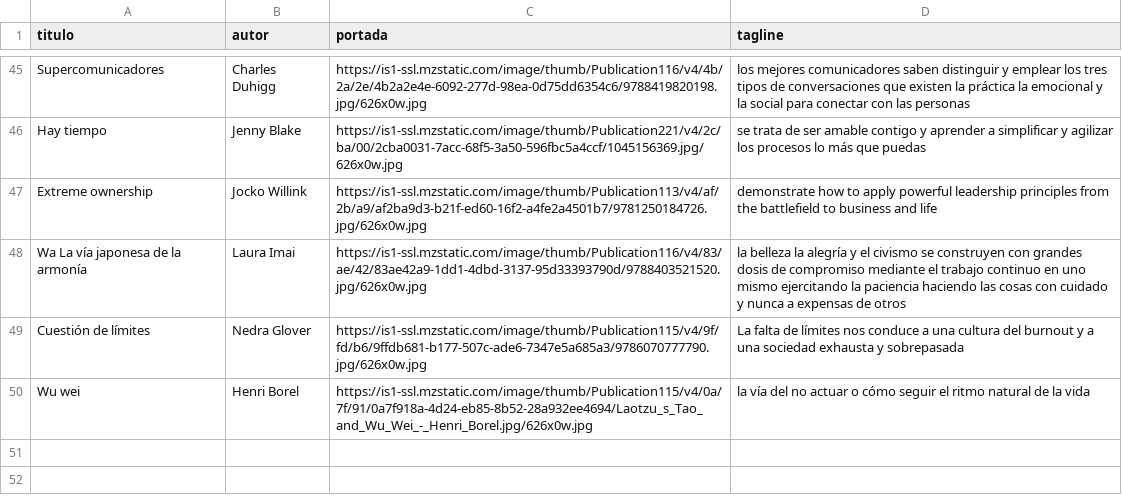
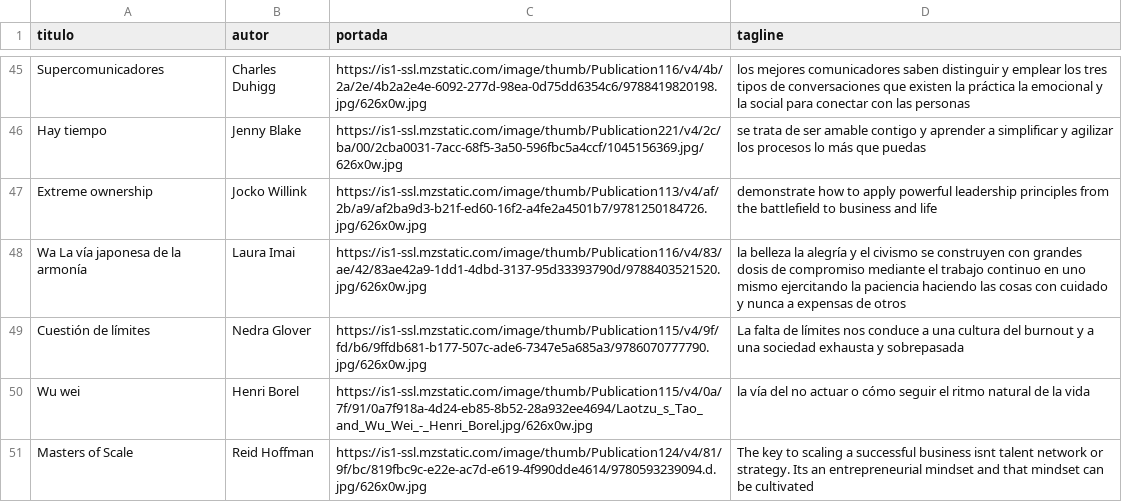
Before and after one commit to badirnakid/triggui-content, a CSV file: data/libros_master.csv, drawn as a sheet; only a part is shown, gaps mark what is left out.

Commit message:
Update libros_master.csv

```diff
--- a/data/libros_master.csv
+++ b/data/libros_master.csv
@@ -50 +50,2 @@ Cuestión de límites,Nedra Glover,https://is1-ssl.mzstatic.com/image/thumb/Publ
 Wu wei,Henri Borel,https://is1-ssl.mzstatic.com/image/thumb/Publication115/v4/0a/7f/91/0a7f918a-4d24-eb85-8b52-28a932ee4694/Laotzu_s_Tao_and_Wu_Wei_-_Henri_Borel.jpg/626x0w.jpg,la vía del no actuar o cómo seguir el ritmo natural de la vida
+Masters of Scale,Reid Hoffman,https://is1-ssl.mzstatic.com/image/thumb/Publication124/v4/81/9f/bc/819fbc9c-e22e-ac7d-e619-4f990dde4614/9780593239094.d.jpg/626x0w.jpg,The key to scaling a successful business isnt talent network or strategy. Its an entrepreneurial mindset and that mindset can be cultivated
```
